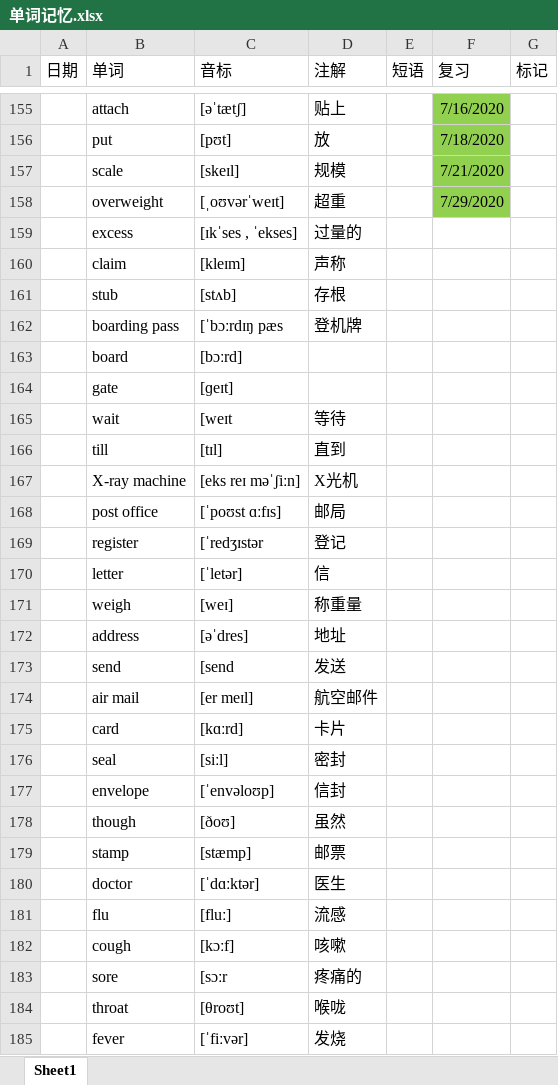
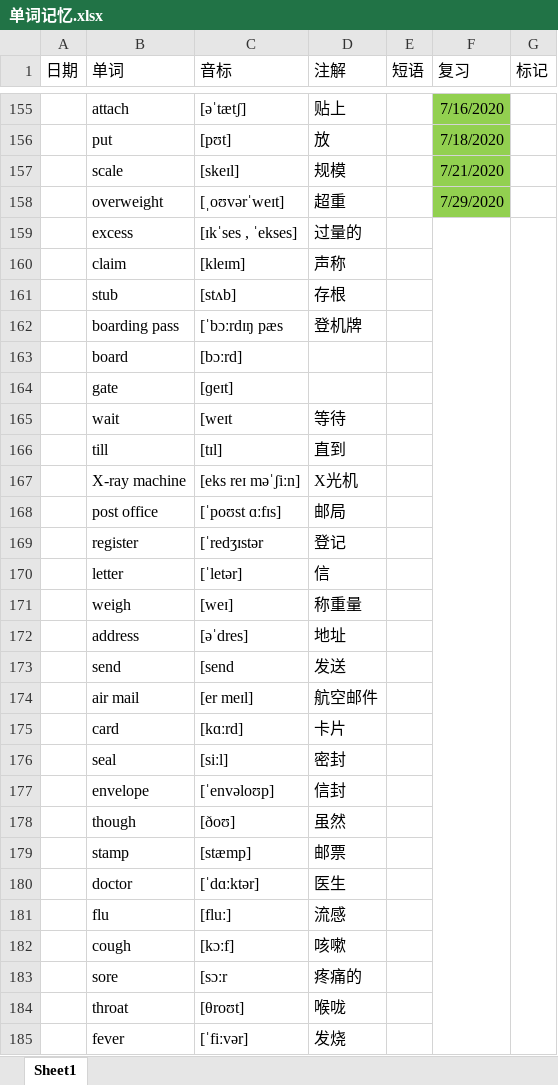
Before and after one commit to GnGx-G/MyMind, an Excel workbook: WordExcel/单词记忆.xlsx, sheet Sheet1, drawn as a sheet; only a part is shown, gaps mark what is left out; values as stored, in another font and other column widths than the file's, no borders; the diff covers the shown part only; the diff names each change by its address in the sheet, - before the commit and + after, or states it on an @@ line.

Commit message:
15号的音标提交

```diff
--- a/WordExcel/单词记忆.xlsx (sheet Sheet1)
+++ b/WordExcel/单词记忆.xlsx (sheet Sheet1)
+F159:F185 merged
+G159:G185 merged
```
Also changed, not shown: 1 removed row, 71 edited cells, cell formats and merged cells elsewhere in this sheet.
